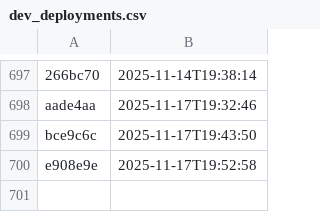
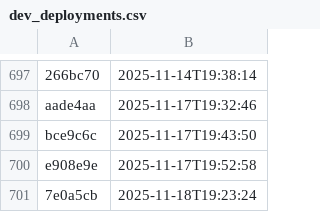
Before and after one commit to NHSDigital/eps-aws-dashboards, a CSV file: _data/dev_deployments.csv, drawn as a sheet; only a part is shown, gaps mark what is left out.

```diff
--- a/_data/dev_deployments.csv
+++ b/_data/dev_deployments.csv
@@ -700 +700,2 @@ bce9c6c,2025-11-17T19:43:50
 e908e9e,2025-11-17T19:52:58
+7e0a5cb,2025-11-18T19:23:24
```
Also changed, not shown: 1 other file.
